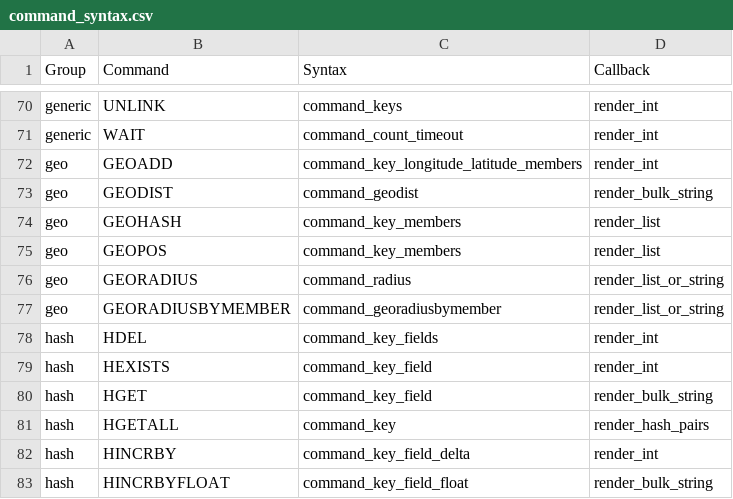
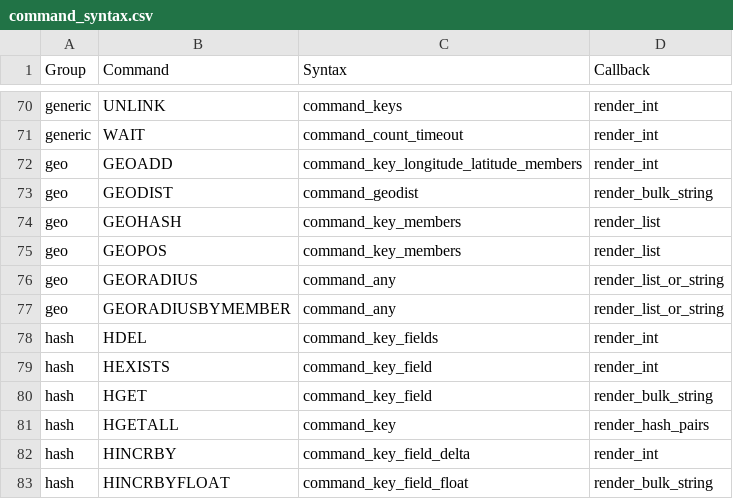
Before and after one commit to laixintao/iredis, a CSV file: iredis/data/command_syntax.csv, drawn as a sheet; only a part is shown, gaps mark what is left out.

Commit message:
geo command depreacted.

```diff
--- a/iredis/data/command_syntax.csv
+++ b/iredis/data/command_syntax.csv
@@ -75,4 +75,4 @@ geo,GEOHASH,command_key_members,render_list
 geo,GEOPOS,command_key_members,render_list
-geo,GEORADIUS,command_radius,render_list_or_string
-geo,GEORADIUSBYMEMBER,command_georadiusbymember,render_list_or_string
+geo,GEORADIUS,command_any,render_list_or_string
+geo,GEORADIUSBYMEMBER,command_any,render_list_or_string
 hash,HDEL,command_key_fields,render_int
```
Also changed, not shown: 3 other files.
